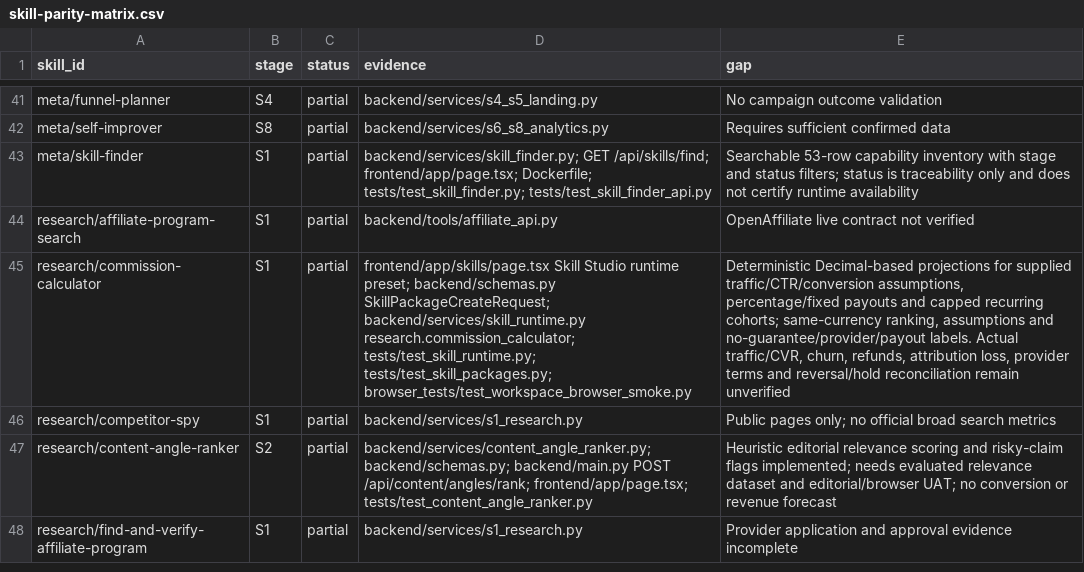
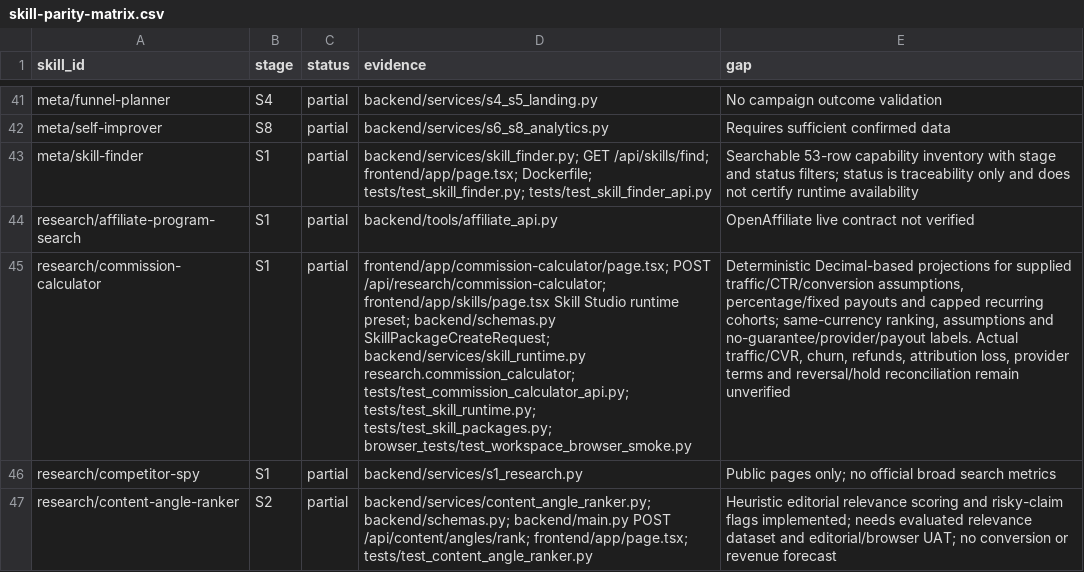
Before and after one commit to AITECHPRODUCTS/Project1, a CSV file: docs/skill-parity-matrix.csv, drawn as a sheet; only a part is shown, gaps mark what is left out; the shorter side is filled out with more unchanged rows; the diff names each change by its address in the sheet, - before the commit and + after, or states it on an @@ line.

Commit message:
feat: add authenticated commission calculator journey

```diff
--- a/docs/skill-parity-matrix.csv
+++ b/docs/skill-parity-matrix.csv
-D45 (evidence): frontend/app/skills/page.tsx Skill Studio runtime preset; backend/schemas.py SkillPackageCreateRequest; backend/services/skill_runtime.py research.commission_calculator; tests/test_skill_runtime.py; tests/test_skill_packages.py;…
+D45 (evidence): frontend/app/commission-calculator/page.tsx; POST /api/research/commission-calculator; frontend/app/skills/page.tsx Skill Studio runtime preset; backend/schemas.py SkillPackageCreateRequest; backend/services/skill_runtime.py research.commission_calculator; tests/test_commission_calculator_api.py; tests/test_skill_runtime.py; tests/test_skill_packages.py;…
```
Also changed, not shown: 8 other files.
